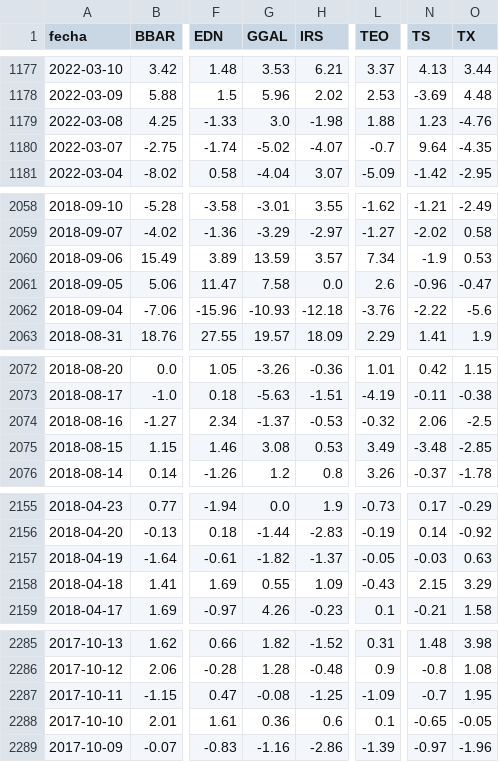
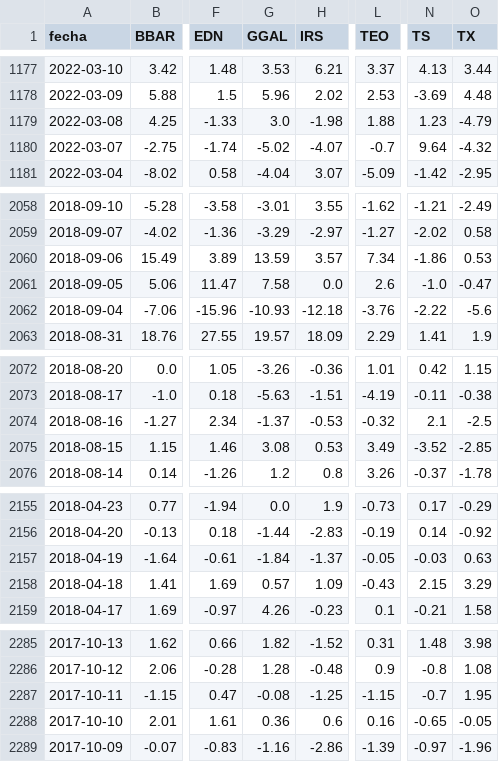
Before and after one commit to jesusrobles824/Automatizacion-descarga-bases-de-datos-Python, a CSV file: ADRs_variacion_porcentual_diaria.csv, drawn as a sheet; only a part is shown, gaps mark what is left out; the diff covers the shown part only; the diff names each change by its address in the sheet, - before the commit and + after, or states it on an @@ line.

```diff
--- a/ADRs_variacion_porcentual_diaria.csv
+++ b/ADRs_variacion_porcentual_diaria.csv
-O1179 (TX): -4.76
+O1179 (TX): -4.79
-O1180 (TX): -4.35
+O1180 (TX): -4.32
-N2060 (TS): -1.9
+N2060 (TS): -1.86
-N2061 (TS): -0.96
+N2061 (TS): -1.0
-N2074 (TS): 2.06
+N2074 (TS): 2.1
-N2075 (TS): -3.48
+N2075 (TS): -3.52
-G2157 (GGAL): -1.82
+G2157 (GGAL): -1.84
-G2158 (GGAL): 0.55
+G2158 (GGAL): 0.57
-L2287 (TEO): -1.09
+L2287 (TEO): -1.15
-L2288 (TEO): 0.1
+L2288 (TEO): 0.16
```
Also changed, not shown: 6 edited cells elsewhere in this file, ADRs_Precios.csv.
